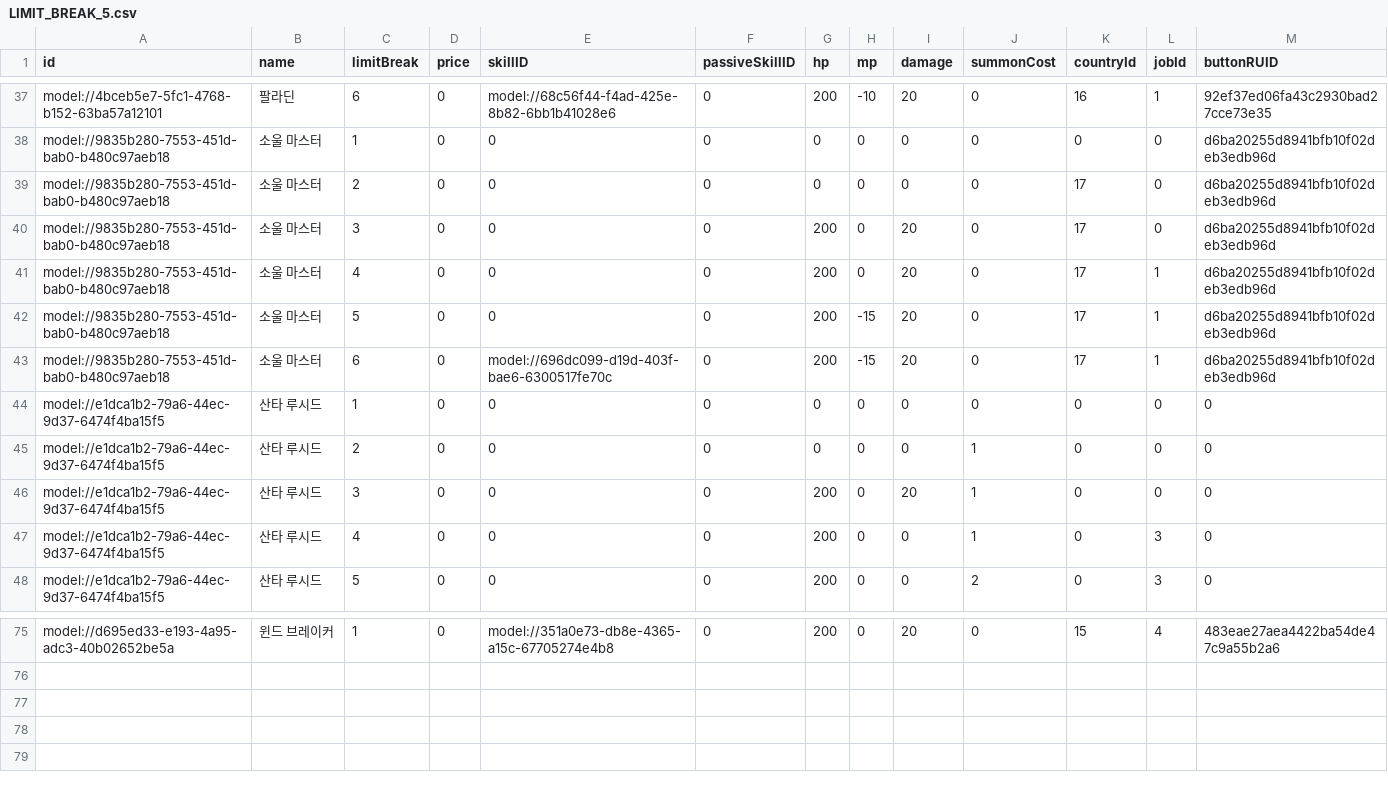
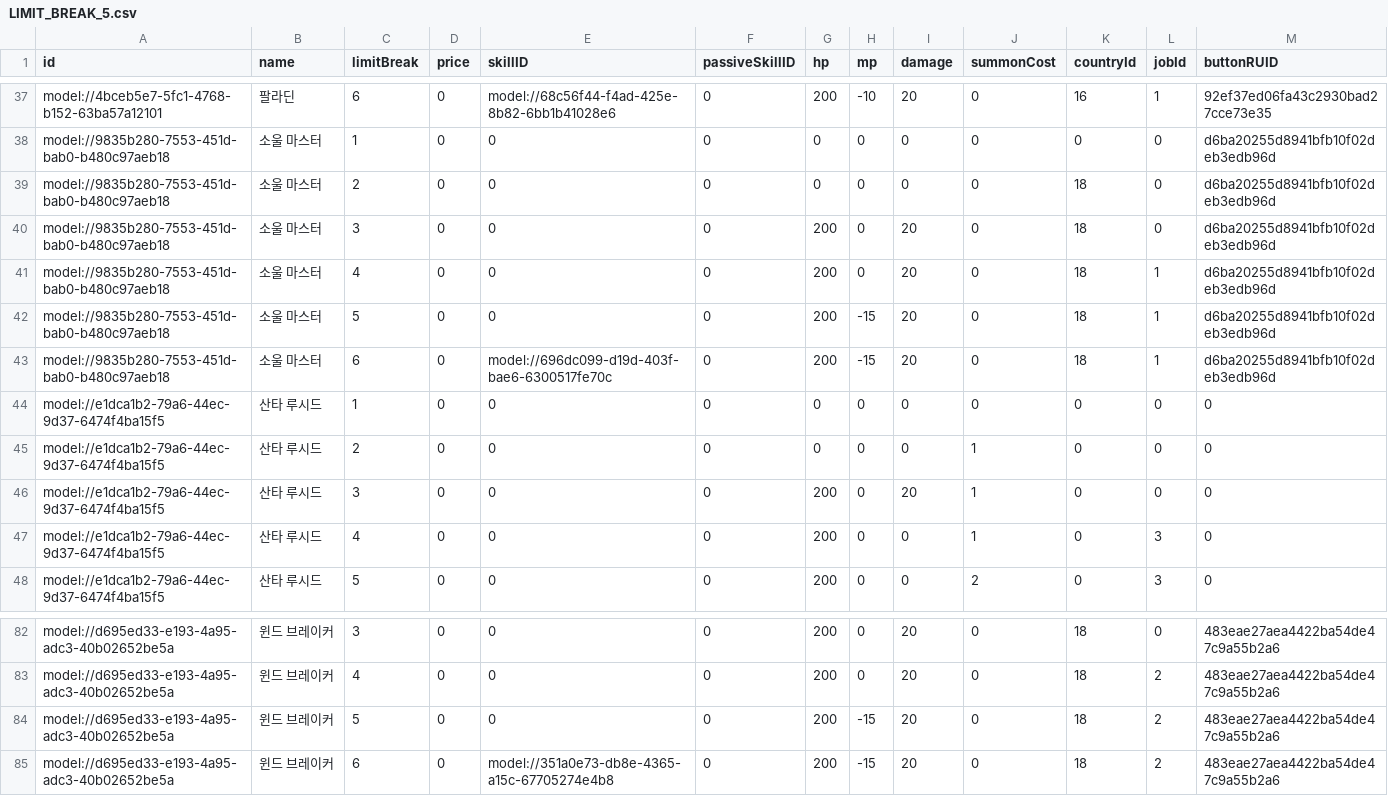
Before and after one commit to browniesss/MapleWorlds, a CSV file: RootDesk/MyDesk/Scripts/Units/Server/Data/LimitBreak/LIMIT_BREAK_5.csv, drawn as a sheet; only a part is shown, gaps mark what is left out; addresses are those after the commit; the diff covers the shown part only; the diff names each change by its address in the sheet, - before the commit and + after, or states it on an @@ line.

```diff
--- a/RootDesk/MyDesk/Scripts/Units/Server/Data/LimitBreak/LIMIT_BREAK_5.csv
+++ b/RootDesk/MyDesk/Scripts/Units/Server/Data/LimitBreak/LIMIT_BREAK_5.csv
-K39:K43 (countryId): 17
+K39:K43 (countryId): 18
-C82 (limitBreak): 1
+C82 (limitBreak): 3
-E82 (skillID): model://351a0e73-db8e-4365-a15c-67705274e4b8
+E82 (skillID): 0
-K82 (countryId): 15
+K82 (countryId): 18
-L82 (jobId): 4
+L82 (jobId): 0
+row 83: model://d695ed33-e193-4a95-adc3-40b02652be5a | 윈드 브레이커 | 4 | 0 | 0 | 0 | 200 | 0 | 20 | 0 | 18 | 2 | 483eae27aea4422ba54de47c9a55b2a6
+row 84: model://d695ed33-e193-4a95-adc3-40b02652be5a | 윈드 브레이커 | 5 | 0 | 0 | 0 | 200 | -15 | 20 | 0 | 18 | 2 | 483eae27aea4422ba54de47c9a55b2a6
+row 85: model://d695ed33-e193-4a95-adc3-40b02652be5a | 윈드 브레이커 | 6 | 0 | model://351a0e73-db8e-4365-a15c-67705274e4b8 | 0 | 200 | -15 | 20 | 0 | 18 | 2 | 483eae27aea4422ba54de47c9a55b2a6
```
Also changed, not shown: 7 added rows and 22 edited cells elsewhere in this file.
